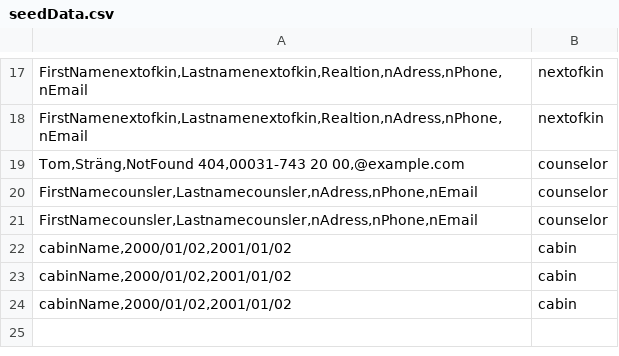
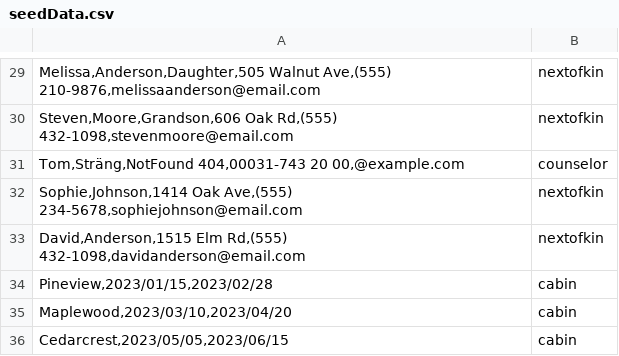
Before and after one commit to Axelskold93/CampSleepAwayAJA, a CSV file: CampSleepAwayAJA/seedData.csv, drawn as a sheet; only a part is shown, gaps mark what is left out; removed rows and columns are numbered as before the commit, all else as after; the diff covers the shown part only; the diff names each change by its address in the sheet, - before the commit and + after, or states it on an @@ line.

Commit message:
SeedData.csv

```diff
--- a/CampSleepAwayAJA/seedData.csv
+++ b/CampSleepAwayAJA/seedData.csv
-A29: FirstNamenextofkin,Lastnamenextofkin,Realtion,nAdress,nPhone,nEmail
+A29: Melissa,Anderson,Daughter,505 Walnut Ave,(555) 210-9876,melissaanderson@email.com
-A30: FirstNamenextofkin,Lastnamenextofkin,Realtion,nAdress,nPhone,nEmail
+A30: Steven,Moore,Grandson,606 Oak Rd,(555) 432-1098,stevenmoore@email.com
-row 20: FirstNamecounsler,Lastnamecounsler,nAdress,nPhone,nEmail | counselor
-row 21: FirstNamecounsler,Lastnamecounsler,nAdress,nPhone,nEmail | counselor
+row 32: Sophie,Johnson,1414 Oak Ave,(555) 234-5678,sophiejohnson@email.com | nextofkin
+row 33: David,Anderson,1515 Elm Rd,(555) 432-1098,davidanderson@email.com | nextofkin
-A34: cabinName,2000/01/02,2001/01/02
+A34: Pineview,2023/01/15,2023/02/28
-A35: cabinName,2000/01/02,2001/01/02
+A35: Maplewood,2023/03/10,2023/04/20
-A36: cabinName,2000/01/02,2001/01/02
+A36: Cedarcrest,2023/05/05,2023/06/15
```
Also changed, not shown: 20 added rows, 8 removed rows and 5 edited cells elsewhere in this file.
